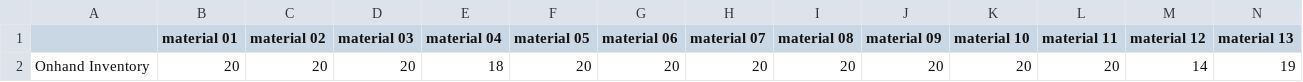
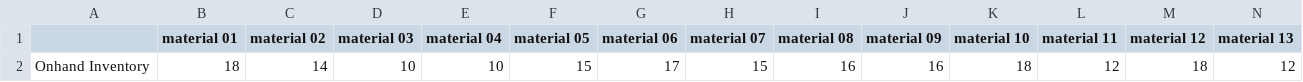
Before and after one commit to DennisatGit/ProductionPlanning, a CSV file: inventory_onhand.csv, drawn as a sheet; only a part is shown; removed rows and columns are numbered as before the commit, all else as after; rows hold the shown columns only; the diff names each change by its address in the sheet, - before the commit and + after, or states it on an @@ line.

```diff
--- a/inventory_onhand.csv
+++ b/inventory_onhand.csv
-row 2: Onhand Inventory | 20 | 20 | 20 | 18 | 20 | 20 | 20 | 20 | 20 | 20 | 20 | 14 | 19
+row 2: Onhand Inventory | 18 | 14 | 10 | 10 | 15 | 17 | 15 | 16 | 16 | 18 | 12 | 18 | 12
```
Also changed, not shown: 1 other file.
